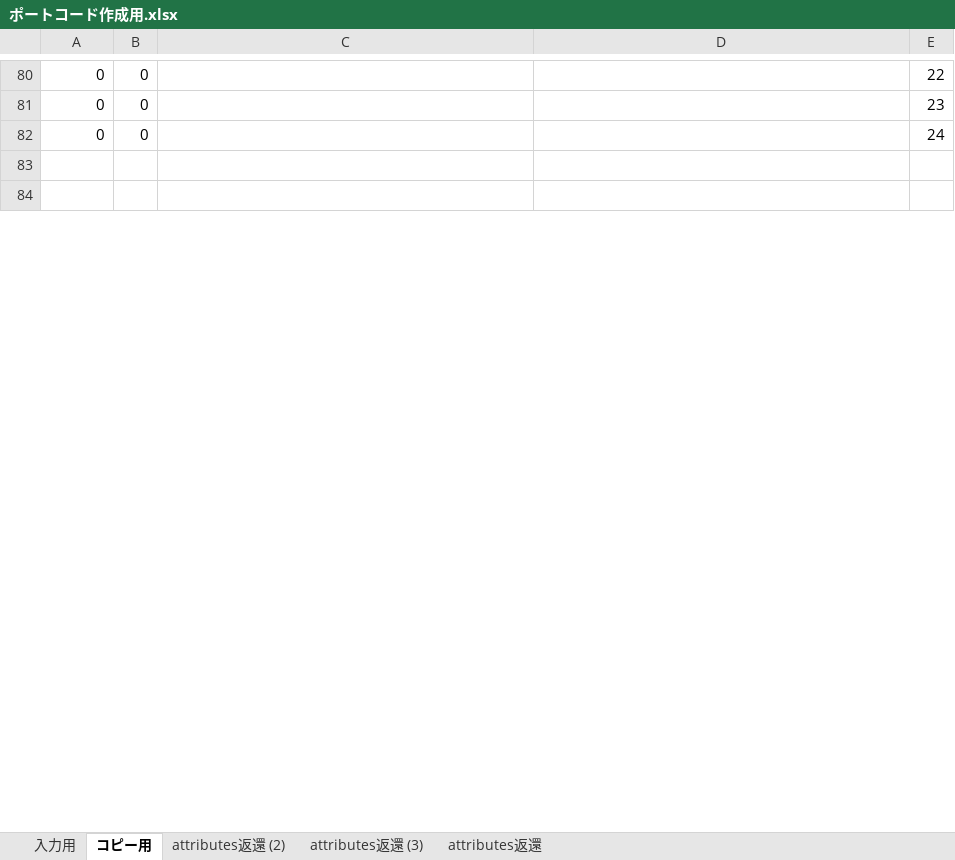
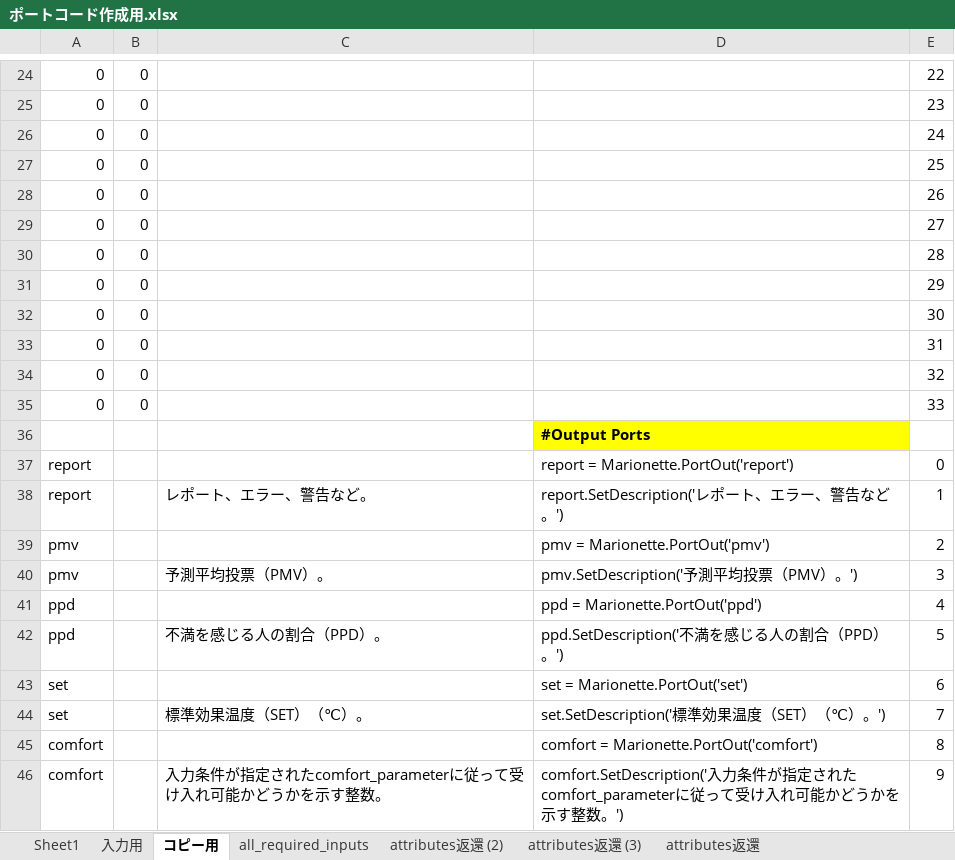
Before and after one commit to onokennote/Ladybug-tool_for_Vectorworks, an Excel workbook: ポートコード作成用.xlsx, sheet コピー用, drawn as a sheet; only a part is shown, gaps mark what is left out; the shorter side is filled out with more unchanged rows; values as stored, in another font and other column widths than the file's, no borders; the diff covers the shown part only; the diff names each change by its address in the sheet, - before the commit and + after, or states it on an @@ line.

```diff
--- a/ポートコード作成用.xlsx (sheet コピー用)
+++ b/ポートコード作成用.xlsx (sheet コピー用)
+sheet tab: Sheet1
+sheet tab: all_required_inputs
+row 27: 0 | 0 |  |  | 25
+row 28: 0 | 0 |  |  | 26
+row 29: 0 | 0 |  |  | 27
+row 30: 0 | 0 |  |  | 28
+row 31: 0 | 0 |  |  | 29
+row 32: 0 | 0 |  |  | 30
+row 33: 0 | 0 |  |  | 31
+row 34: 0 | 0 |  |  | 32
+row 35: 0 | 0 |  |  | 33
+row 36:  |  |  | #Output Ports
+row 37: report |  |  | report = Marionette.PortOut('report') | 0
+row 38: report |  | レポート、エラー、警告など。 | report.SetDescription('レポート、エラー、警告など。') | 1
+row 39: pmv |  |  | pmv = Marionette.PortOut('pmv') | 2
+row 40: pmv |  | 予測平均投票（PMV）。 | pmv.SetDescription('予測平均投票（PMV）。') | 3
+row 41: ppd |  |  | ppd = Marionette.PortOut('ppd') | 4
+row 42: ppd |  | 不満を感じる人の割合（PPD）。 | ppd.SetDescription('不満を感じる人の割合（PPD）。') | 5
+row 43: set |  |  | set = Marionette.PortOut('set') | 6
+row 44: set |  | 標準効果温度（SET）（℃）。 | set.SetDescription('標準効果温度（SET）（℃）。') | 7
+row 45: comfort |  |  | comfort = Marionette.PortOut('comfort') | 8
+row 46: comfort |  | 入力条件が指定されたcomfort_parameterに従って受け入れ可能かどうかを示す整数。 | comfort.SetDescription('入力条件が指定されたcomfort_parameterに従って受け入れ可能かどうかを示す整数。') | 9
```
Also changed, not shown: 74 added rows, 70 removed rows, 17 moved rows and 34 edited cells elsewhere in this sheet, sheet attributes返還 (2), sheet 入力用, sheet attributes返還 (3), formulas that keep their value, 9 other files.
